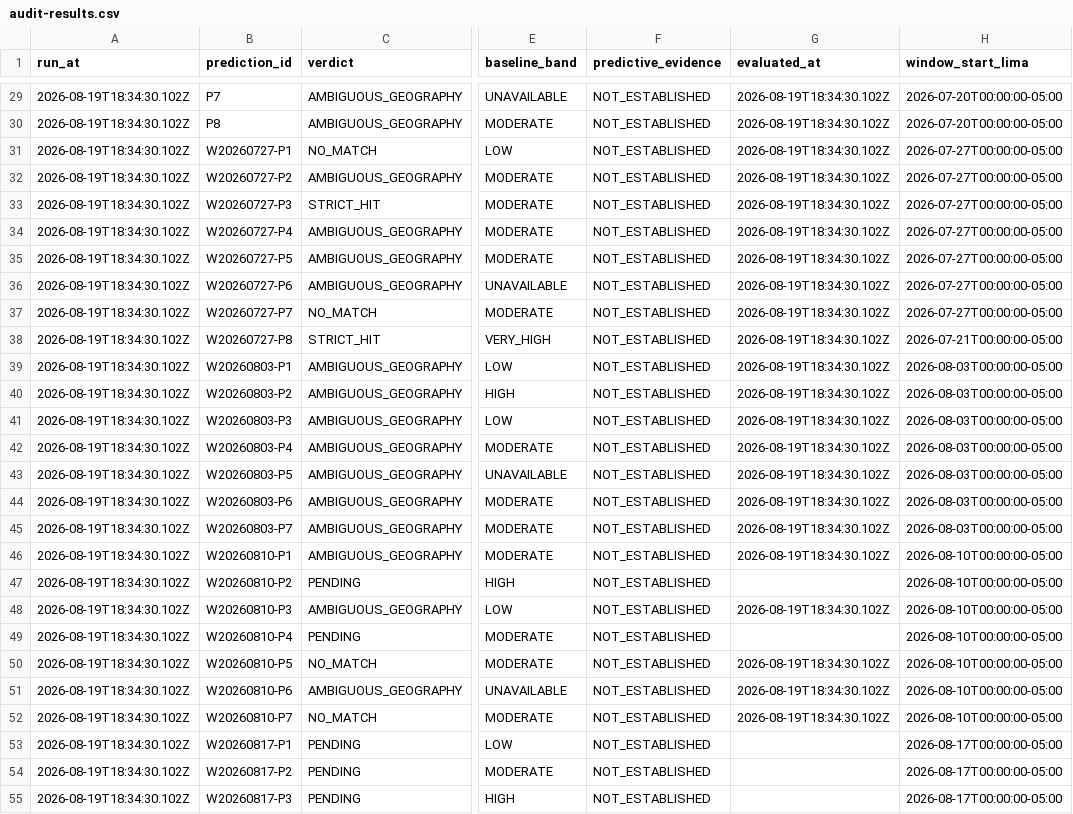
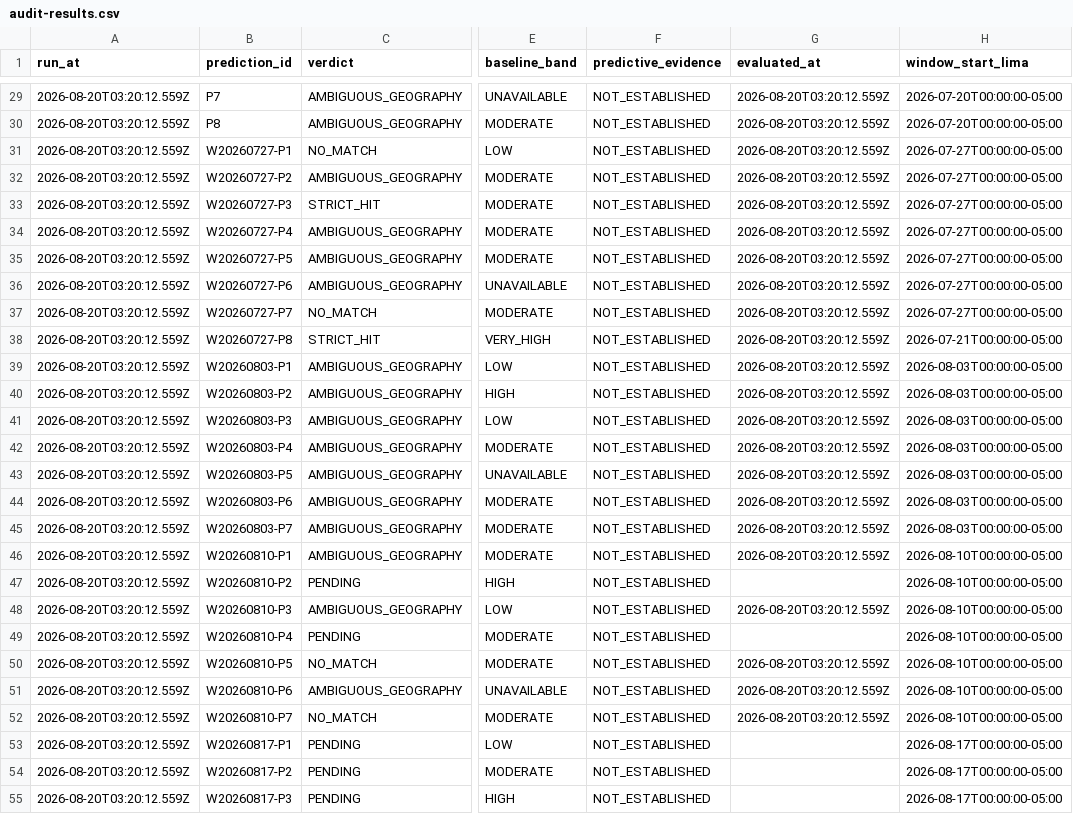
Before and after one commit to crafter-research/sismo-abierto, a CSV file: data/audits/audit-results.csv, drawn as a sheet; only a part is shown, gaps mark what is left out; the diff covers the shown part only; the diff names each change by its address in the sheet, - before the commit and + after, or states it on an @@ line.

```diff
--- a/data/audits/audit-results.csv
+++ b/data/audits/audit-results.csv
-A29:A55 (run_at): 2026-08-19T18:34:30.102Z
+A29:A55 (run_at): 2026-08-20T03:20:12.559Z
-G29:G46 (evaluated_at): 2026-08-19T18:34:30.102Z
+G29:G46 (evaluated_at): 2026-08-20T03:20:12.559Z
-G48 (evaluated_at): 2026-08-19T18:34:30.102Z
+G48 (evaluated_at): 2026-08-20T03:20:12.559Z
-G50:G52 (evaluated_at): 2026-08-19T18:34:30.102Z
+G50:G52 (evaluated_at): 2026-08-20T03:20:12.559Z
```
Also changed, not shown: 58 edited cells elsewhere in this file, 6 other files.
